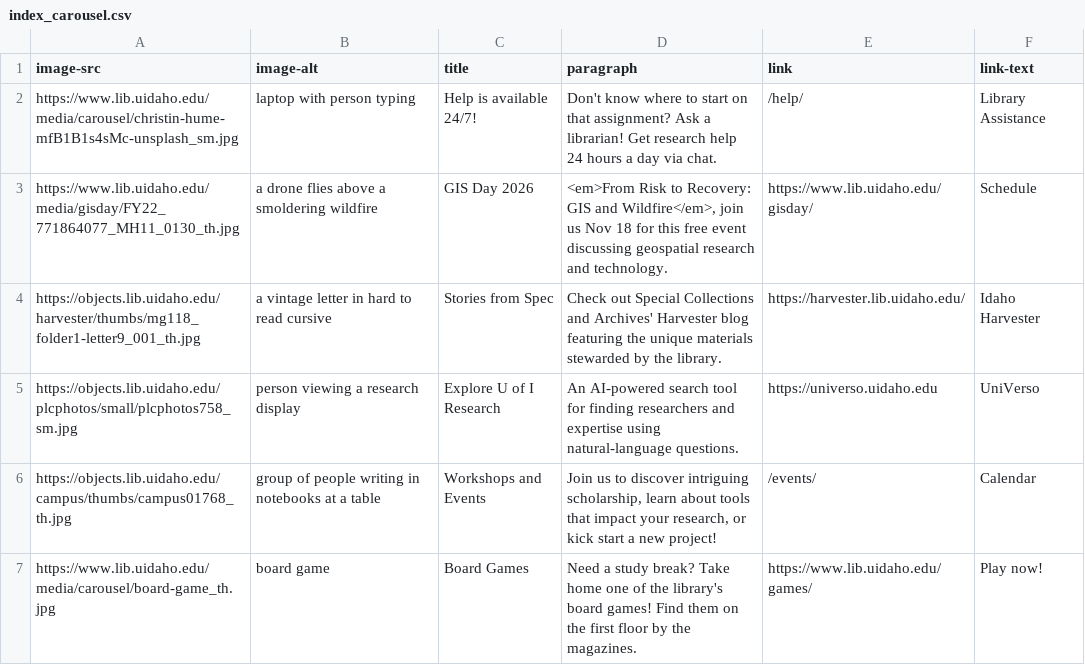
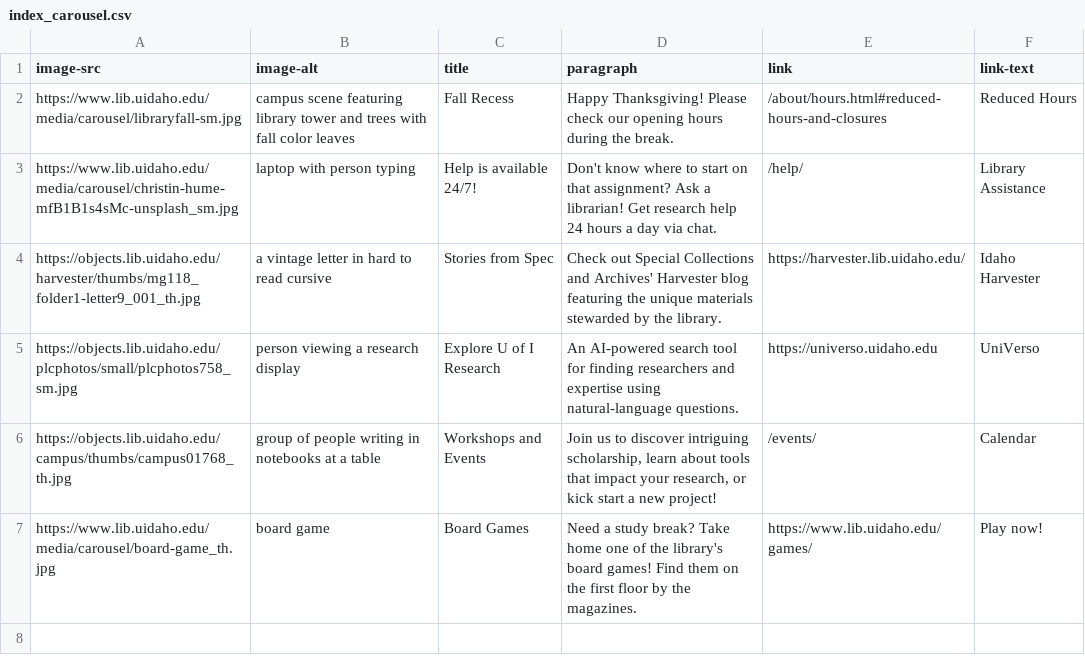
Before and after one commit to uidaholib/mainweb-lib-uidaho, a CSV file: _data/index_carousel.csv, drawn as a sheet.

Commit message:
update carousel

```diff
--- a/_data/index_carousel.csv
+++ b/_data/index_carousel.csv
@@ -1,4 +1,4 @@
 image-src,image-alt,title,paragraph,link,link-text
+https://www.lib.uidaho.edu/media/carousel/libraryfall-sm.jpg,campus scene featuring library tower and trees with fall color leaves,Fall Recess,"Happy Thanksgiving! Please check our opening hours during the break.",/about/hours.html#reduced-hours-and-closures,Reduced Hours
 https://www.lib.uidaho.edu/media/carousel/christin-hume-mfB1B1s4sMc-unsplash_sm.jpg,laptop with person typing,Help is available 24/7!,"Don't know where to start on that assignment? Ask a librarian! Get research help 24 hours a day via chat.",/help/,Library Assistance
-https://www.lib.uidaho.edu/media/gisday/FY22_771864077_MH11_0130_th.jpg,"a drone flies above a smoldering wildfire",GIS Day 2026,"<em>From Risk to Recovery: GIS and Wildfire</em>, join us Nov 18 for this free event discussing geospatial research and technology.",https://www.lib.uidaho.edu/gisday/,Schedule
 https://objects.lib.uidaho.edu/harvester/thumbs/mg118_folder1-letter9_001_th.jpg,a vintage letter in hard to read cursive,Stories from Spec,"Check out Special Collections and Archives' Harvester blog featuring the unique materials stewarded by the library.",https://harvester.lib.uidaho.edu/,Idaho Harvester
```
Also changed, not shown: 1 other file.
